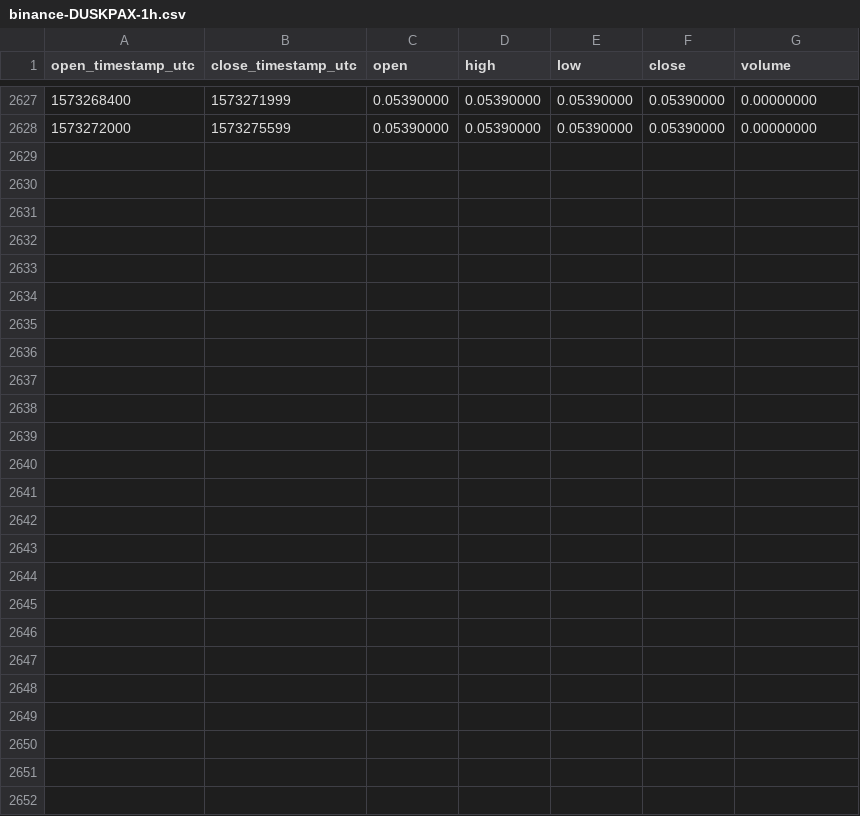
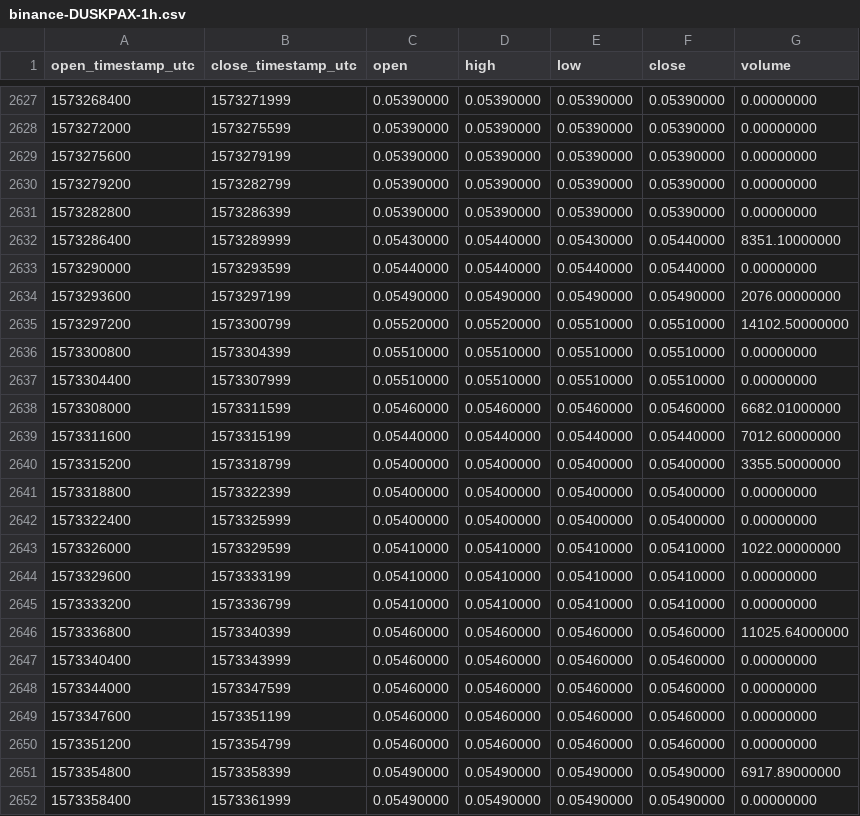
Before and after one commit to cryptobigbro/binance-DUSKPAX, a CSV file: binance-DUSKPAX-1h.csv, drawn as a sheet; only a part is shown, gaps mark what is left out.

Commit message:
Update OHLCV data.

```diff
--- a/binance-DUSKPAX-1h.csv
+++ b/binance-DUSKPAX-1h.csv
@@ -2628 +2628,25 @@ open_timestamp_utc,close_timestamp_utc,open,high,low,close,volume
 1573272000,1573275599,0.05390000,0.05390000,0.05390000,0.05390000,0.00000000
+1573275600,1573279199,0.05390000,0.05390000,0.05390000,0.05390000,0.00000000
+1573279200,1573282799,0.05390000,0.05390000,0.05390000,0.05390000,0.00000000
+1573282800,1573286399,0.05390000,0.05390000,0.05390000,0.05390000,0.00000000
+1573286400,1573289999,0.05430000,0.05440000,0.05430000,0.05440000,8351.10000000
+1573290000,1573293599,0.05440000,0.05440000,0.05440000,0.05440000,0.00000000
+1573293600,1573297199,0.05490000,0.05490000,0.05490000,0.05490000,2076.00000000
+1573297200,1573300799,0.05520000,0.05520000,0.05510000,0.05510000,14102.50000000
+1573300800,1573304399,0.05510000,0.05510000,0.05510000,0.05510000,0.00000000
+1573304400,1573307999,0.05510000,0.05510000,0.05510000,0.05510000,0.00000000
+1573308000,1573311599,0.05460000,0.05460000,0.05460000,0.05460000,6682.01000000
+1573311600,1573315199,0.05440000,0.05440000,0.05440000,0.05440000,7012.60000000
+1573315200,1573318799,0.05400000,0.05400000,0.05400000,0.05400000,3355.50000000
+1573318800,1573322399,0.05400000,0.05400000,0.05400000,0.05400000,0.00000000
+1573322400,1573325999,0.05400000,0.05400000,0.05400000,0.05400000,0.00000000
+1573326000,1573329599,0.05410000,0.05410000,0.05410000,0.05410000,1022.00000000
+1573329600,1573333199,0.05410000,0.05410000,0.05410000,0.05410000,0.00000000
+1573333200,1573336799,0.05410000,0.05410000,0.05410000,0.05410000,0.00000000
+1573336800,1573340399,0.05460000,0.05460000,0.05460000,0.05460000,11025.64000000
+1573340400,1573343999,0.05460000,0.05460000,0.05460000,0.05460000,0.00000000
+1573344000,1573347599,0.05460000,0.05460000,0.05460000,0.05460000,0.00000000
+1573347600,1573351199,0.05460000,0.05460000,0.05460000,0.05460000,0.00000000
+1573351200,1573354799,0.05460000,0.05460000,0.05460000,0.05460000,0.00000000
+1573354800,1573358399,0.05490000,0.05490000,0.05490000,0.05490000,6917.89000000
+1573358400,1573361999,0.05490000,0.05490000,0.05490000,0.05490000,0.00000000
```
Also changed, not shown: binance-DUSKPAX-1d.csv.
